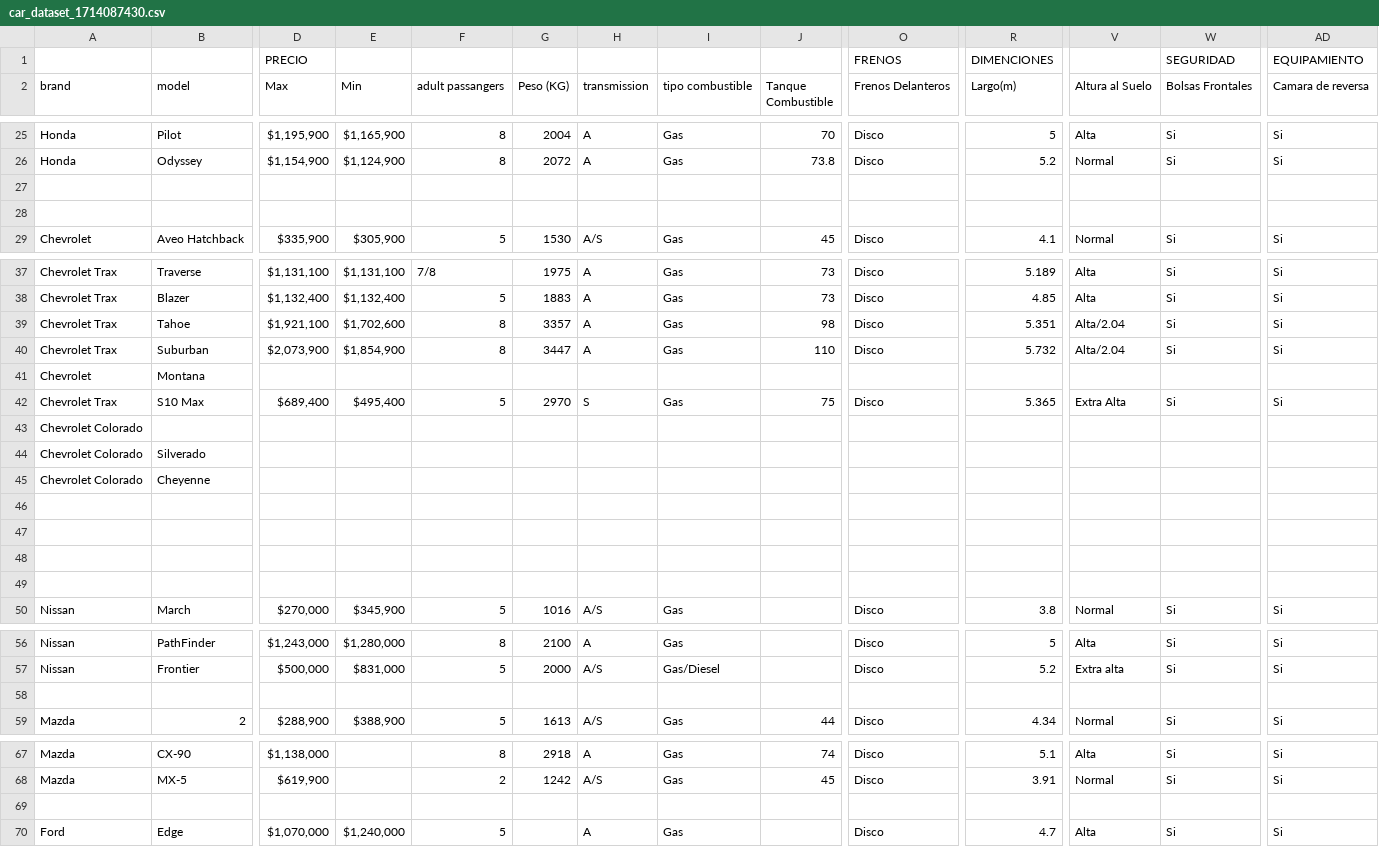
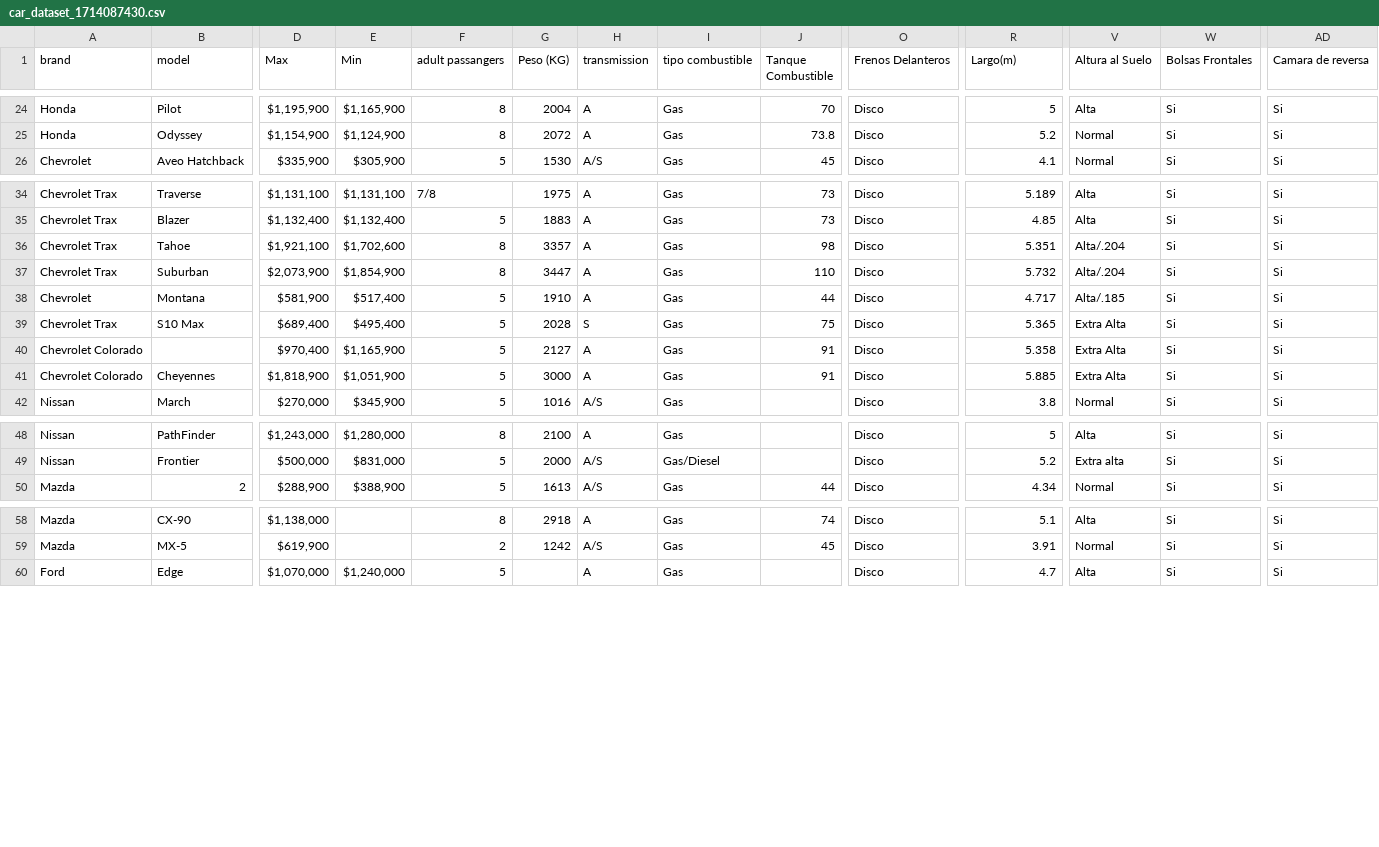
Before and after one commit to yaqui-bytes/car-sense-Analytics, a CSV file: car_dataset_1714087430.csv, drawn as a sheet; only a part is shown, gaps mark what is left out; removed rows and columns are numbered as before the commit, all else as after; rows hold the shown columns only; the diff covers the shown part only; the diff names each change by its address in the sheet, - before the commit and + after, or states it on an @@ line.

Commit message:
Initial Exploration of Data [Draft]

```diff
--- a/car_dataset_1714087430.csv
+++ b/car_dataset_1714087430.csv
-row 1:  |  | PRECIO |  |  |  |  |  |  | FRENOS | DIMENCIONES |  | SEGURIDAD | EQUIPAMIENTO
-row 27: (empty)
-row 28: (empty)
-V36:V37 (Altura al Suelo): Alta/2.04
+V36:V37 (Altura al Suelo): Alta/.204
-D38 (Max): (empty)
+D38 (Max): $581,900
-E38 (Min): (empty)
+E38 (Min): $517,400
-F38 (adult passangers): (empty)
+F38 (adult passangers): 5
-G38 (Peso (KG)): (empty)
+G38 (Peso (KG)): 1910
-H38 (transmission): (empty)
+H38 (transmission): A
-I38 (tipo combustible): (empty)
+I38 (tipo combustible): Gas
-J38 (Tanque Combustible): (empty)
+J38 (Tanque Combustible): 44
-O38 (Frenos Delanteros): (empty)
+O38 (Frenos Delanteros): Disco
-R38 (Largo(m)): (empty)
+R38 (Largo(m)): 4.717
-V38 (Altura al Suelo): (empty)
+V38 (Altura al Suelo): Alta/.185
-W38 (Bolsas Frontales): (empty)
+W38 (Bolsas Frontales): Si
-AD38 (Camara de reversa): (empty)
+AD38 (Camara de reversa): Si
-G39 (Peso (KG)): 2970
+G39 (Peso (KG)): 2028
-row 43: Chevrolet Colorado
-row 44: Chevrolet Colorado | Silverado
-row 45: Chevrolet Colorado | Cheyenne
-row 40: (empty)
+row 40: Chevrolet Colorado |  | $970,400 | $1,165,900 | 5 | 2127 | A | Gas | 91 | Disco | 5.358 | Extra Alta | Si | Si
-row 41: (empty)
+row 41: Chevrolet Colorado | Cheyennes | $1,818,900 | $1,051,900 | 5 | 3000 | A | Gas | 91 | Disco | 5.885 | Extra Alta | Si | Si
-row 48: (empty)
-row 49: (empty)
-row 58: (empty)
-row 69: (empty)
```
Also changed, not shown: 32 removed rows and 26 edited cells elsewhere in this file, 1 other file.
